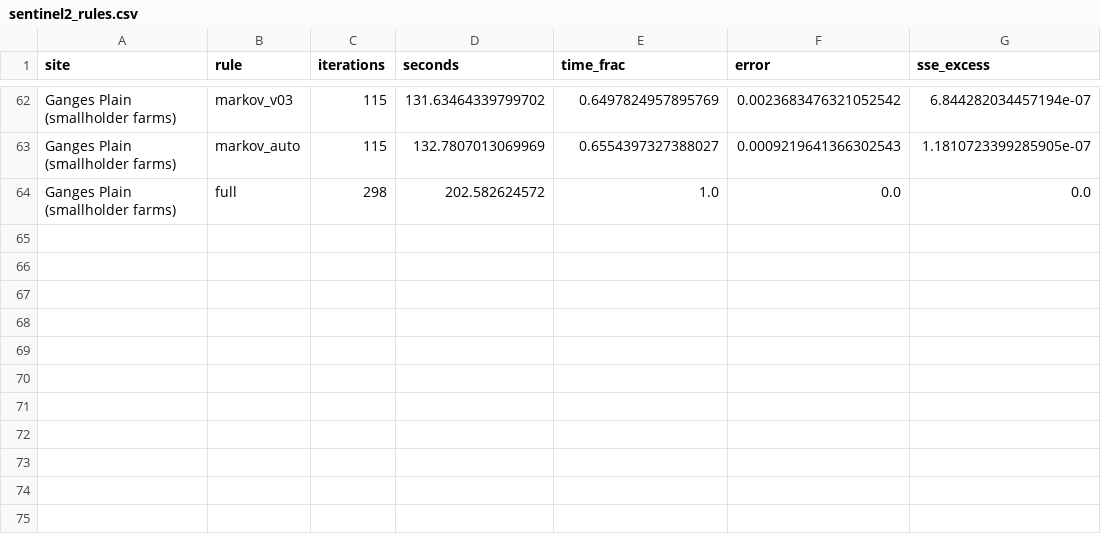
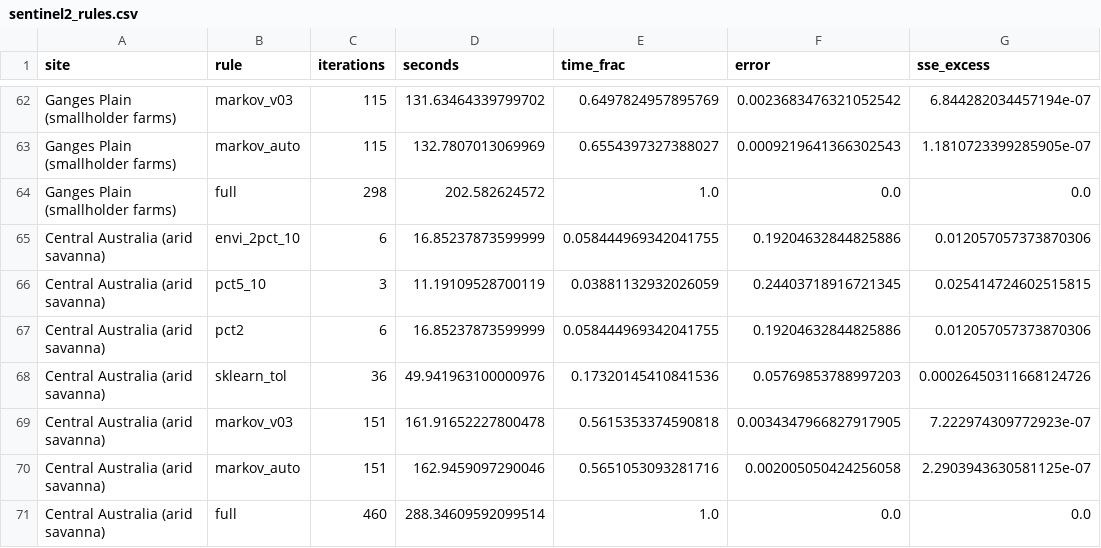
Before and after one commit to busimm3318/Markov-K-means, a CSV file: experiments/results/sentinel2_rules.csv, drawn as a sheet; only a part is shown, gaps mark what is left out.

```diff
--- a/experiments/results/sentinel2_rules.csv
+++ b/experiments/results/sentinel2_rules.csv
@@ -64 +64,8 @@ Ganges Plain (smallholder farms),markov_auto,115,132.7807013069969,0.65543973273
 Ganges Plain (smallholder farms),full,298,202.582624572,1.0,0.0,0.0
+Central Australia (arid savanna),envi_2pct_10,6,16.85237873599999,0.058444969342041755,0.19204632844825886,0.012057057373870306
+Central Australia (arid savanna),pct5_10,3,11.19109528700119,0.03881132932026059,0.24403718916721345,0.025414724602515815
+Central Australia (arid savanna),pct2,6,16.85237873599999,0.058444969342041755,0.19204632844825886,0.012057057373870306
+Central Australia (arid savanna),sklearn_tol,36,49.941963100000976,0.17320145410841536,0.05769853788997203,0.00026450311668124726
+Central Australia (arid savanna),markov_v03,151,161.91652227800478,0.5615353374590818,0.0034347966827917905,7.222974309772923e-07
+Central Australia (arid savanna),markov_auto,151,162.9459097290046,0.5651053093281716,0.002005050424256058,2.2903943630581125e-07
+Central Australia (arid savanna),full,460,288.34609592099514,1.0,0.0,0.0
```
Also changed, not shown: experiments/results/sentinel2_runs.csv, 2 other files.
